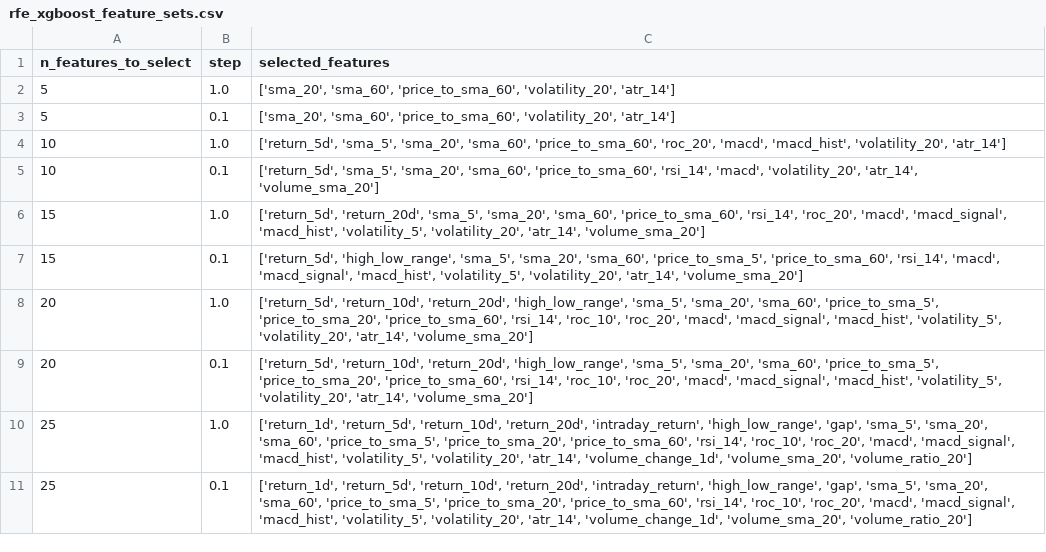
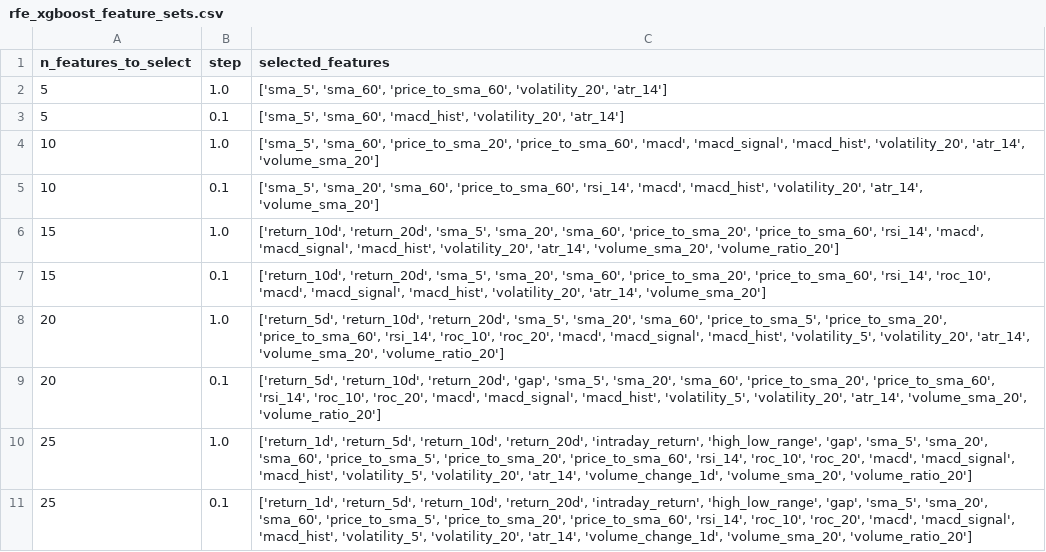
Before and after one commit to vpdrnls-cold/StockLens, a CSV file: data/processed/wrapper_results/rfe_xgboost_feature_sets.csv, drawn as a sheet.

```diff
--- a/data/processed/wrapper_results/rfe_xgboost_feature_sets.csv
+++ b/data/processed/wrapper_results/rfe_xgboost_feature_sets.csv
@@ -1,10 +1,10 @@
 n_features_to_select,step,selected_features
-5,1.0,"['sma_20', 'sma_60', 'price_to_sma_60', 'volatility_20', 'atr_14']"
-5,0.1,"['sma_20', 'sma_60', 'price_to_sma_60', 'volatility_20', 'atr_14']"
-10,1.0,"['return_5d', 'sma_5', 'sma_20', 'sma_60', 'price_to_sma_60', 'roc_20', 'macd', 'macd_hist', 'volatility_20', 'atr_14']"
-10,0.1,"['return_5d', 'sma_5', 'sma_20', 'sma_60', 'price_to_sma_60', 'rsi_14', 'macd', 'volatility_20', 'atr_14', 'volume_sma_20']"
-15,1.0,"['return_5d', 'return_20d', 'sma_5', 'sma_20', 'sma_60', 'price_to_sma_60', 'rsi_14', 'roc_20', 'macd', 'macd_signal', 'macd_hist', 'volatility_5', 'volatility_20', 'atr_14', 'volume_sma_20']"
-15,0.1,"['return_5d', 'high_low_range', 'sma_5', 'sma_20', 'sma_60', 'price_to_sma_5', 'price_to_sma_60', 'rsi_14', 'macd', 'macd_signal', 'macd_hist', 'volatility_5', 'volatility_20', 'atr_14', 'volume_sma_20']"
-20,1.0,"['return_5d', 'return_10d', 'return_20d', 'high_low_range', 'sma_5', 'sma_20', 'sma_60', 'price_to_sma_5', 'price_to_sma_20', 'price_to_sma_60', 'rsi_14', 'roc_10', 'roc_20', 'macd', 'macd_signal', 'macd_hist', 'volatility_5', 'volatility_20', 'atr_14', 'volume_sma_20']"
-20,0.1,"['return_5d', 'return_10d', 'return_20d', 'high_low_range', 'sma_5', 'sma_20', 'sma_60', 'price_to_sma_5', 'price_to_sma_20', 'price_to_sma_60', 'rsi_14', 'roc_10', 'roc_20', 'macd', 'macd_signal', 'macd_hist', 'volatility_5', 'volatility_20', 'atr_14', 'volume_sma_20']"
+5,1.0,"['sma_5', 'sma_60', 'price_to_sma_60', 'volatility_20', 'atr_14']"
+5,0.1,"['sma_5', 'sma_60', 'macd_hist', 'volatility_20', 'atr_14']"
+10,1.0,"['sma_5', 'sma_60', 'price_to_sma_20', 'price_to_sma_60', 'macd', 'macd_signal', 'macd_hist', 'volatility_20', 'atr_14', 'volume_sma_20']"
+10,0.1,"['sma_5', 'sma_20', 'sma_60', 'price_to_sma_60', 'rsi_14', 'macd', 'macd_hist', 'volatility_20', 'atr_14', 'volume_sma_20']"
+15,1.0,"['return_10d', 'return_20d', 'sma_5', 'sma_20', 'sma_60', 'price_to_sma_20', 'price_to_sma_60', 'rsi_14', 'macd', 'macd_signal', 'macd_hist', 'volatility_20', 'atr_14', 'volume_sma_20', 'volume_ratio_20']"
+15,0.1,"['return_10d', 'return_20d', 'sma_5', 'sma_20', 'sma_60', 'price_to_sma_20', 'price_to_sma_60', 'rsi_14', 'roc_10', 'macd', 'macd_signal', 'macd_hist', 'volatility_20', 'atr_14', 'volume_sma_20']"
+20,1.0,"['return_5d', 'return_10d', 'return_20d', 'sma_5', 'sma_20', 'sma_60', 'price_to_sma_5', 'price_to_sma_20', 'price_to_sma_60', 'rsi_14', 'roc_10', 'roc_20', 'macd', 'macd_signal', 'macd_hist', 'volatility_5', 'volatility_20', 'atr_14', 'volume_sma_20', 'volume_ratio_20']"
+20,0.1,"['return_5d', 'return_10d', 'return_20d', 'gap', 'sma_5', 'sma_20', 'sma_60', 'price_to_sma_20', 'price_to_sma_60', 'rsi_14', 'roc_10', 'roc_20', 'macd', 'macd_signal', 'macd_hist', 'volatility_5', 'volatility_20', 'atr_14', 'volume_sma_20', 'volume_ratio_20']"
 25,1.0,"['return_1d', 'return_5d', 'return_10d', 'return_20d', 'intraday_return', 'high_low_range', 'gap', 'sma_5', 'sma_20', 'sma_60', 'price_to_sma_5', 'price_to_sma_20', 'price_to_sma_60', 'rsi_14', 'roc_10', 'roc_20', 'macd', 'macd_signal', 'macd_hist', 'volatility_5', 'volatility_20', 'atr_14', 'volume_change_1d', 'volume_sma_20', 'volume_ratio_20']"
```
Also changed, not shown: data/processed/embedded_results/lasso_results.csv, 20 other files.
